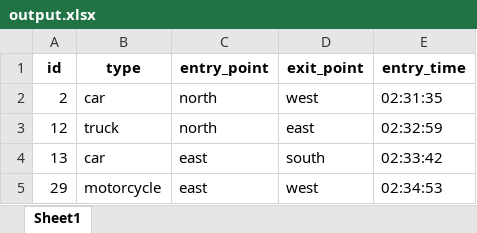
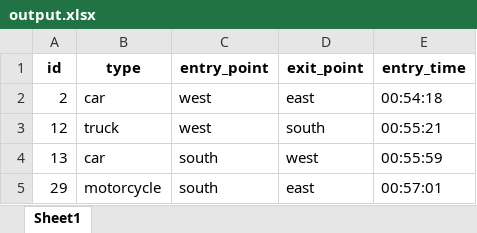
Before and after one commit to nimarta-devi/vehicle_tracking_counting_yolov8_deepsort, an Excel workbook: YOLOv8-DeepSORT-Object-Tracking/ultralytics/yolo/v8/detect/output.xlsx, sheet Sheet1, drawn as a sheet; values as stored, in another font and other column widths than the file's, no borders; the diff names each change by its address in the sheet, - before the commit and + after, or states it on an @@ line.

```diff
--- a/YOLOv8-DeepSORT-Object-Tracking/ultralytics/yolo/v8/detect/output.xlsx (sheet Sheet1)
+++ b/YOLOv8-DeepSORT-Object-Tracking/ultralytics/yolo/v8/detect/output.xlsx (sheet Sheet1)
-C2:C3 (entry_point): north
+C2:C3 (entry_point): west
-D2 (exit_point): west
+D2 (exit_point): east
-E2 (entry_time): 02:31:35
+E2 (entry_time): 00:54:18
-D3 (exit_point): east
+D3 (exit_point): south
-E3 (entry_time): 02:32:59
+E3 (entry_time): 00:55:21
-C4:C5 (entry_point): east
+C4:C5 (entry_point): south
-D4 (exit_point): south
+D4 (exit_point): west
-E4 (entry_time): 02:33:42
+E4 (entry_time): 00:55:59
-D5 (exit_point): west
+D5 (exit_point): east
-E5 (entry_time): 02:34:53
+E5 (entry_time): 00:57:01
```
Also changed, not shown: 2 other files.
